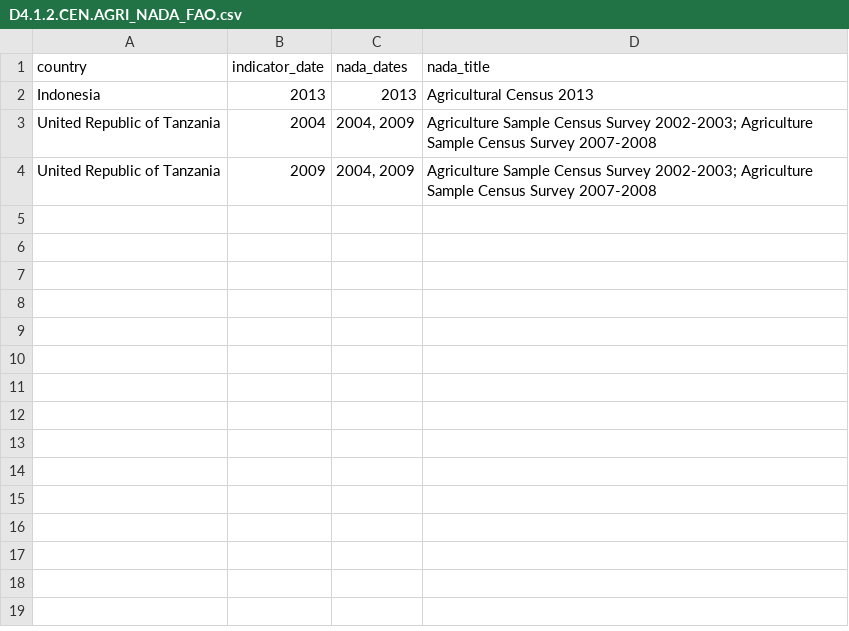
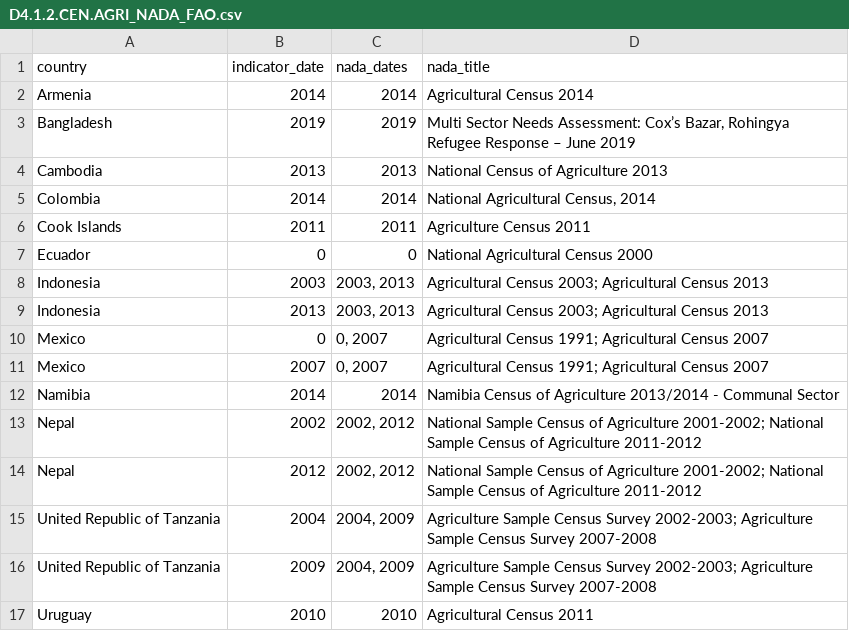
Before and after one commit to worldbank/SPI, a CSV file: 01_raw_data/4.1_SOCS/D4.1.2.CEN.AGRI_NADA_FAO.csv, drawn as a sheet.

```diff
--- a/01_raw_data/4.1_SOCS/D4.1.2.CEN.AGRI_NADA_FAO.csv
+++ b/01_raw_data/4.1_SOCS/D4.1.2.CEN.AGRI_NADA_FAO.csv
@@ -1,4 +1,17 @@
 "country","indicator_date","nada_dates","nada_title"
-"Indonesia",2013,"2013","Agricultural Census 2013"
+"Armenia",2014,"2014","Agricultural Census 2014"
+"Bangladesh",2019,"2019","Multi Sector Needs Assessment: Cox’s Bazar, Rohingya Refugee Response – June 2019"
+"Cambodia",2013,"2013","National Census of Agriculture 2013"
+"Colombia",2014,"2014","National Agricultural Census, 2014"
+"Cook Islands",2011,"2011","Agriculture Census  2011"
+"Ecuador",0,"0","National Agricultural Census 2000"
+"Indonesia",2003,"2003, 2013","Agricultural Census 2003; Agricultural Census 2013"
+"Indonesia",2013,"2003, 2013","Agricultural Census 2003; Agricultural Census 2013"
+"Mexico",0,"0, 2007","Agricultural Census 1991; Agricultural Census 2007"
+"Mexico",2007,"0, 2007","Agricultural Census 1991; Agricultural Census 2007"
+"Namibia",2014,"2014","Namibia Census of Agriculture 2013/2014 - Communal Sector"
+"Nepal",2002,"2002, 2012","National Sample Census of Agriculture 2001-2002; National Sample Census of Agriculture 2011-2012"
+"Nepal",2012,"2002, 2012","National Sample Census of Agriculture 2001-2002; National Sample Census of Agriculture 2011-2012"
 "United Republic of Tanzania",2004,"2004, 2009","Agriculture Sample Census Survey 2002-2003; Agriculture Sample Census Survey 2007-2008"
 "United Republic of Tanzania",2009,"2004, 2009","Agriculture Sample Census Survey 2002-2003; Agriculture Sample Census Survey 2007-2008"
+"Uruguay",2010,"2010","Agricultural Census 2011"
```
Also changed, not shown: 01_raw_data/4.1_SOCS/ilo_sources_catalog.csv, 10 other files.
